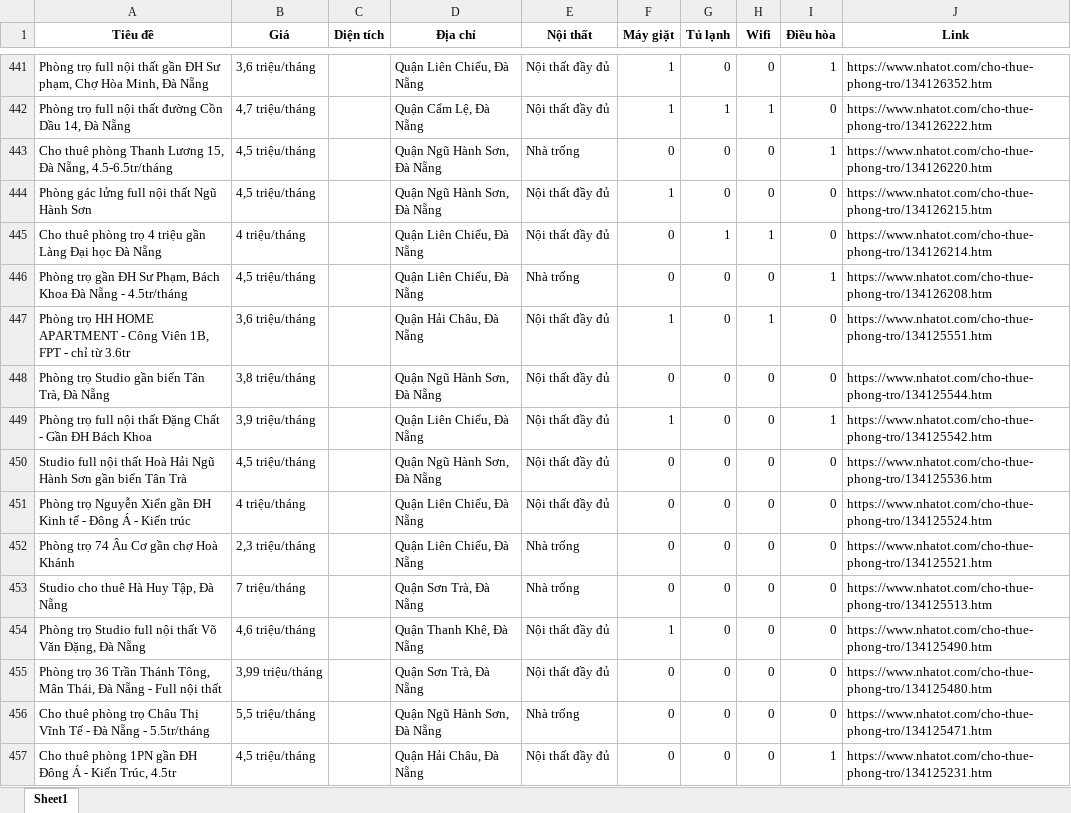
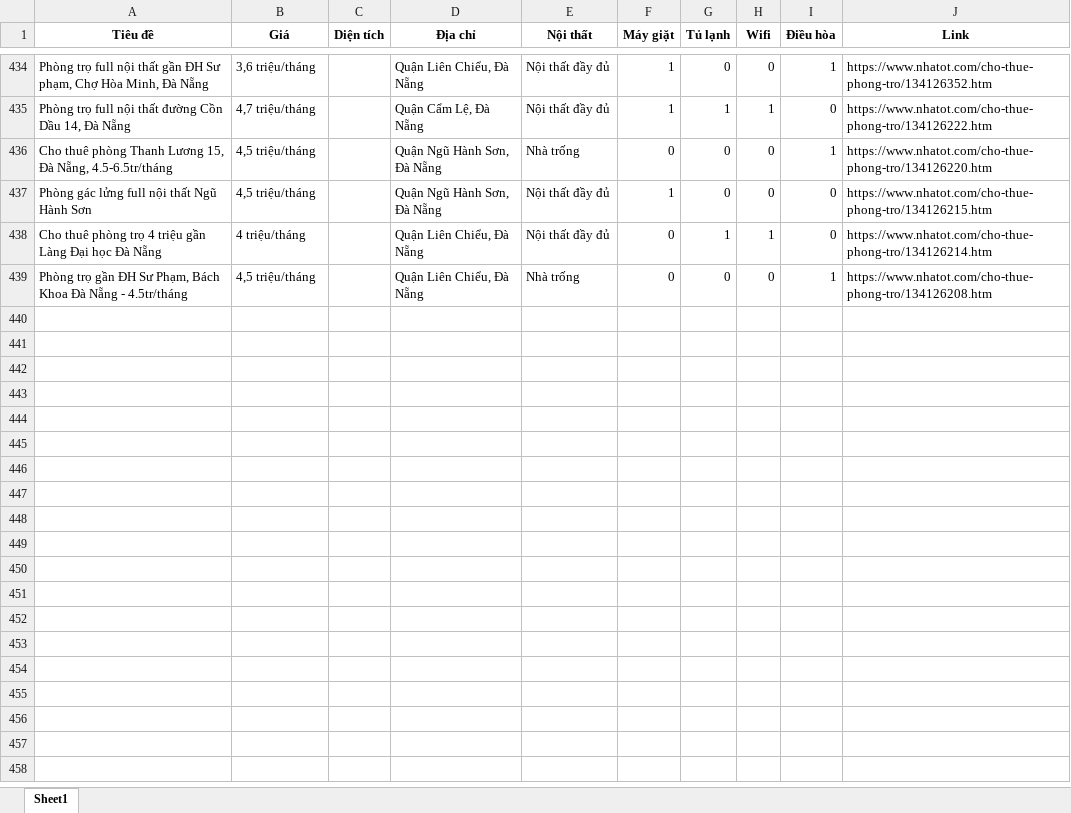
Before and after one commit to 5ude-k/c-o-d-li-u-ph-ng-tr-, an Excel workbook: nhatot_phongtro_danang_all.xlsx, sheet Sheet1, drawn as a sheet; only a part is shown, gaps mark what is left out; values as stored, in another font and other column widths than the file's, no borders; removed rows and columns are numbered as before the commit, all else as after; the diff covers the shown part only; the diff names each change by its address in the sheet, - before the commit and + after, or states it on an @@ line.

```diff
--- a/nhatot_phongtro_danang_all.xlsx (sheet Sheet1)
+++ b/nhatot_phongtro_danang_all.xlsx (sheet Sheet1)
-row 447: Phòng trọ HH HOME APARTMENT - Công Viên 1B, FPT - chỉ từ 3.6tr | 3,6 triệu/tháng |  | Quận Hải Châu, Đà Nẵng | Nội thất đầy đủ | 1 | 0 | 1 | 0 | https://www.nhatot.com/cho-thue-phong-tro/134125551.htm
-row 448: Phòng trọ Studio gần biển Tân Trà, Đà Nẵng | 3,8 triệu/tháng |  | Quận Ngũ Hành Sơn, Đà Nẵng | Nội thất đầy đủ | 0 | 0 | 0 | 0 | https://www.nhatot.com/cho-thue-phong-tro/134125544.htm
-row 449: Phòng trọ full nội thất Đặng Chất - Gần ĐH Bách Khoa | 3,9 triệu/tháng |  | Quận Liên Chiểu, Đà Nẵng | Nội thất đầy đủ | 1 | 0 | 0 | 1 | https://www.nhatot.com/cho-thue-phong-tro/134125542.htm
-row 450: Studio full nội thất Hoà Hải Ngũ Hành Sơn gần biển Tân Trà | 4,5 triệu/tháng |  | Quận Ngũ Hành Sơn, Đà Nẵng | Nội thất đầy đủ | 0 | 0 | 0 | 0 | https://www.nhatot.com/cho-thue-phong-tro/134125536.htm
-row 451: Phòng trọ Nguyễn Xiển gần ĐH Kinh tế - Đông Á - Kiến trúc | 4 triệu/tháng |  | Quận Liên Chiểu, Đà Nẵng | Nội thất đầy đủ | 0 | 0 | 0 | 0 | https://www.nhatot.com/cho-thue-phong-tro/134125524.htm
-row 452: Phòng trọ 74 Âu Cơ gần chợ Hoà Khánh | 2,3 triệu/tháng |  | Quận Liên Chiểu, Đà Nẵng | Nhà trống | 0 | 0 | 0 | 0 | https://www.nhatot.com/cho-thue-phong-tro/134125521.htm
-row 453: Studio cho thuê Hà Huy Tập, Đà Nẵng | 7 triệu/tháng |  | Quận Sơn Trà, Đà Nẵng | Nhà trống | 0 | 0 | 0 | 0 | https://www.nhatot.com/cho-thue-phong-tro/134125513.htm
-row 454: Phòng trọ Studio full nội thất Võ Văn Đặng, Đà Nẵng | 4,6 triệu/tháng |  | Quận Thanh Khê, Đà Nẵng | Nội thất đầy đủ | 1 | 0 | 0 | 0 | https://www.nhatot.com/cho-thue-phong-tro/134125490.htm
-row 455: Phòng trọ 36 Trần Thánh Tông, Mân Thái, Đà Nẵng - Full nội thất | 3,99 triệu/tháng |  | Quận Sơn Trà, Đà Nẵng | Nội thất đầy đủ | 0 | 0 | 0 | 0 | https://www.nhatot.com/cho-thue-phong-tro/134125480.htm
-row 456: Cho thuê phòng trọ Châu Thị Vĩnh Tế - Đà Nẵng - 5.5tr/tháng | 5,5 triệu/tháng |  | Quận Ngũ Hành Sơn, Đà Nẵng | Nhà trống | 0 | 0 | 0 | 0 | https://www.nhatot.com/cho-thue-phong-tro/134125471.htm
-row 457: Cho thuê phòng 1PN gần ĐH Đông Á - Kiến Trúc, 4.5tr | 4,5 triệu/tháng |  | Quận Hải Châu, Đà Nẵng | Nội thất đầy đủ | 0 | 0 | 0 | 1 | https://www.nhatot.com/cho-thue-phong-tro/134125231.htm
```
Also changed, not shown: 4 added rows, 22 removed rows, 6 moved rows and 8 edited cells elsewhere in this sheet, 3 other files.
